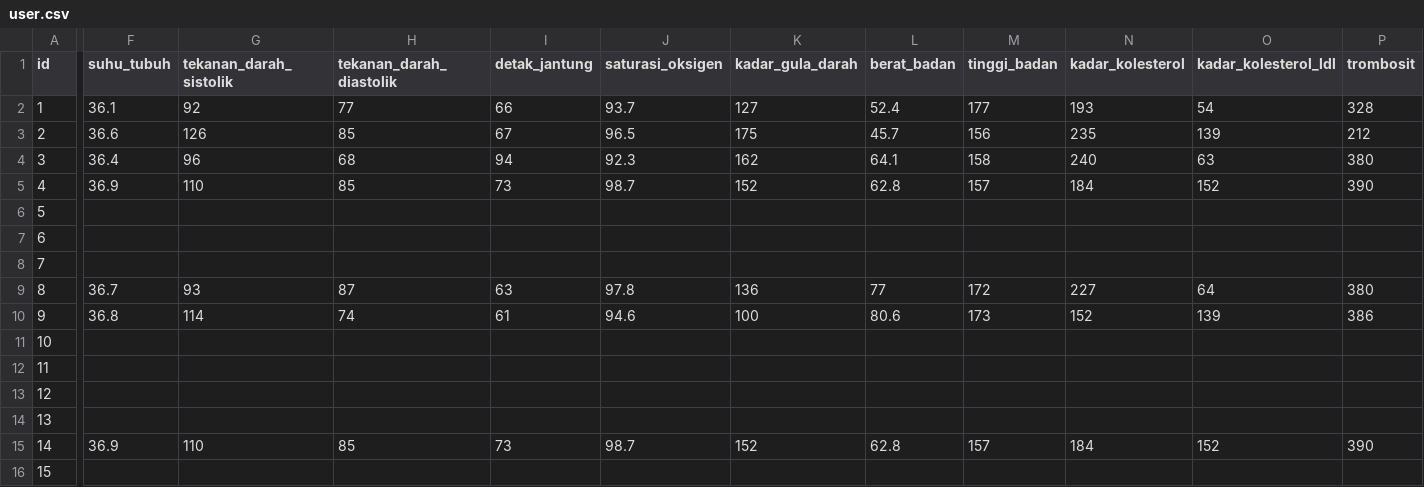
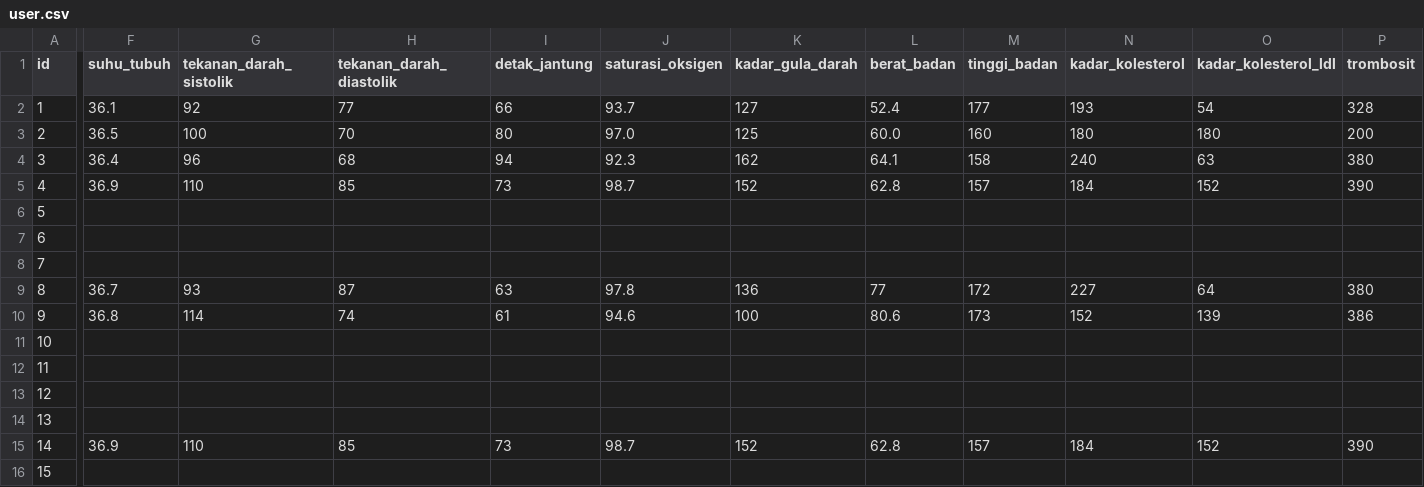
Before and after one commit to JSNDWRD/Tugas-Besar-IF1210-ITB, a CSV file: src/file/user.csv, drawn as a sheet; only a part is shown, gaps mark what is left out; the diff names each change by its address in the sheet, - before the commit and + after, or states it on an @@ line.

```diff
--- a/src/file/user.csv
+++ b/src/file/user.csv
-F3 (suhu_tubuh): 36.6
+F3 (suhu_tubuh): 36.5
-G3 (tekanan_darah_sistolik): 126
+G3 (tekanan_darah_sistolik): 100
-H3 (tekanan_darah_diastolik): 85
+H3 (tekanan_darah_diastolik): 70
-I3 (detak_jantung): 67
+I3 (detak_jantung): 80
-J3 (saturasi_oksigen): 96.5
+J3 (saturasi_oksigen): 97.0
-K3 (kadar_gula_darah): 175
+K3 (kadar_gula_darah): 125
-L3 (berat_badan): 45.7
+L3 (berat_badan): 60.0
-M3 (tinggi_badan): 156
+M3 (tinggi_badan): 160
-N3 (kadar_kolesterol): 235
+N3 (kadar_kolesterol): 180
-O3 (kadar_kolesterol_ldl): 139
+O3 (kadar_kolesterol_ldl): 180
-P3 (trombosit): 212
+P3 (trombosit): 200
```
Also changed, not shown: 1 other file.
